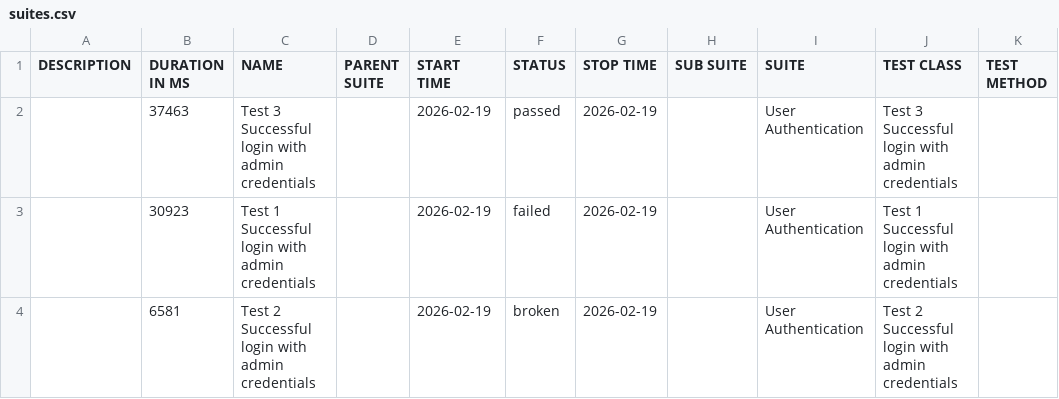
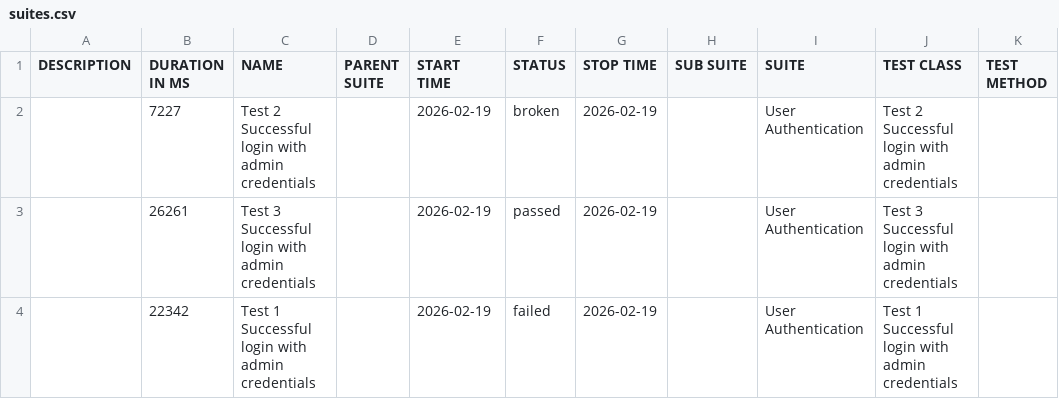
Before and after one commit to atulbmhetre/playwright-cucumber-framework, a CSV file: regression-report/build-37/data/suites.csv, drawn as a sheet.

```diff
--- a/regression-report/build-37/data/suites.csv
+++ b/regression-report/build-37/data/suites.csv
@@ -1,4 +1,4 @@
 "DESCRIPTION","DURATION IN MS","NAME","PARENT SUITE","START TIME","STATUS","STOP TIME","SUB SUITE","SUITE","TEST CLASS","TEST METHOD"
-"","37463","Test 3 Successful login with admin credentials","","2026-02-19","passed","2026-02-19","","User Authentication","Test 3 Successful login with admin credentials",""
-"","30923","Test 1 Successful login with admin credentials","","2026-02-19","failed","2026-02-19","","User Authentication","Test 1 Successful login with admin credentials",""
-"","6581","Test 2 Successful login with admin credentials","","2026-02-19","broken","2026-02-19","","User Authentication","Test 2 Successful login with admin credentials",""
+"","7227","Test 2 Successful login with admin credentials","","2026-02-19","broken","2026-02-19","","User Authentication","Test 2 Successful login with admin credentials",""
+"","26261","Test 3 Successful login with admin credentials","","2026-02-19","passed","2026-02-19","","User Authentication","Test 3 Successful login with admin credentials",""
+"","22342","Test 1 Successful login with admin credentials","","2026-02-19","failed","2026-02-19","","User Authentication","Test 1 Successful login with admin credentials",""
```
Also changed, not shown: regression-report/build-37/data/behaviors.csv, 48 other files.
